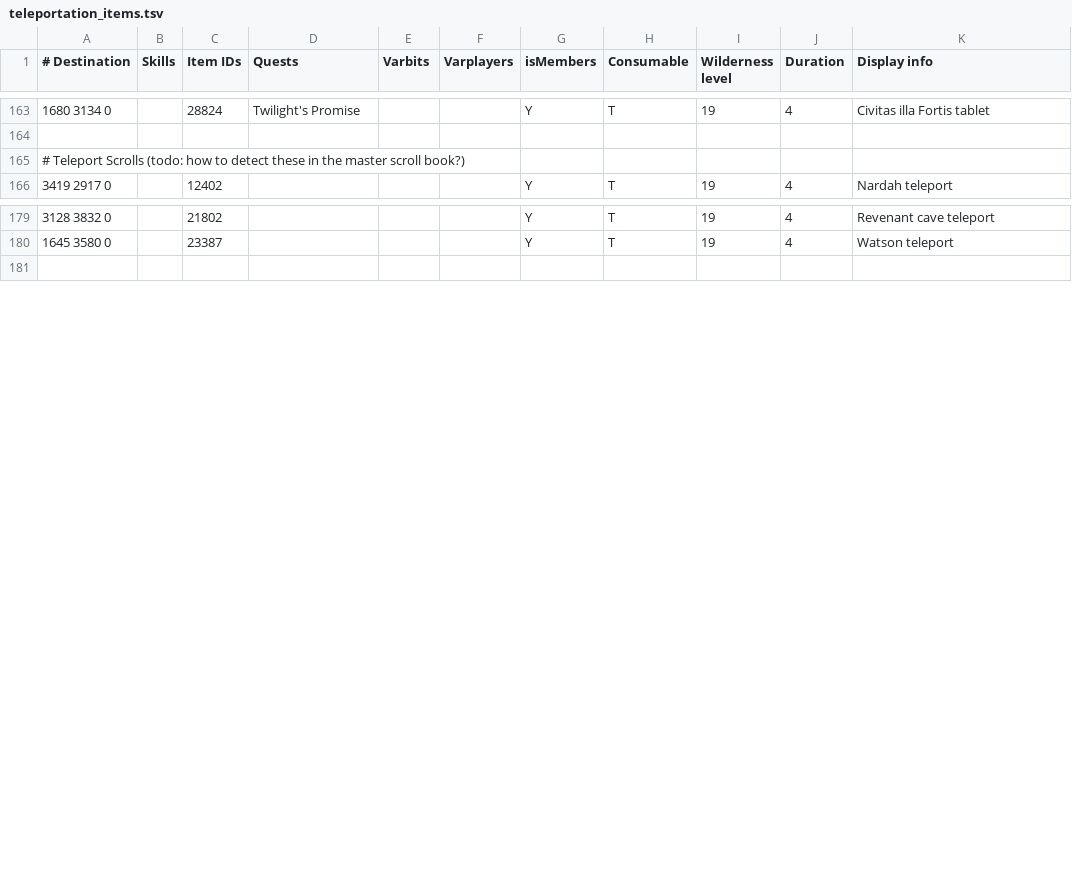
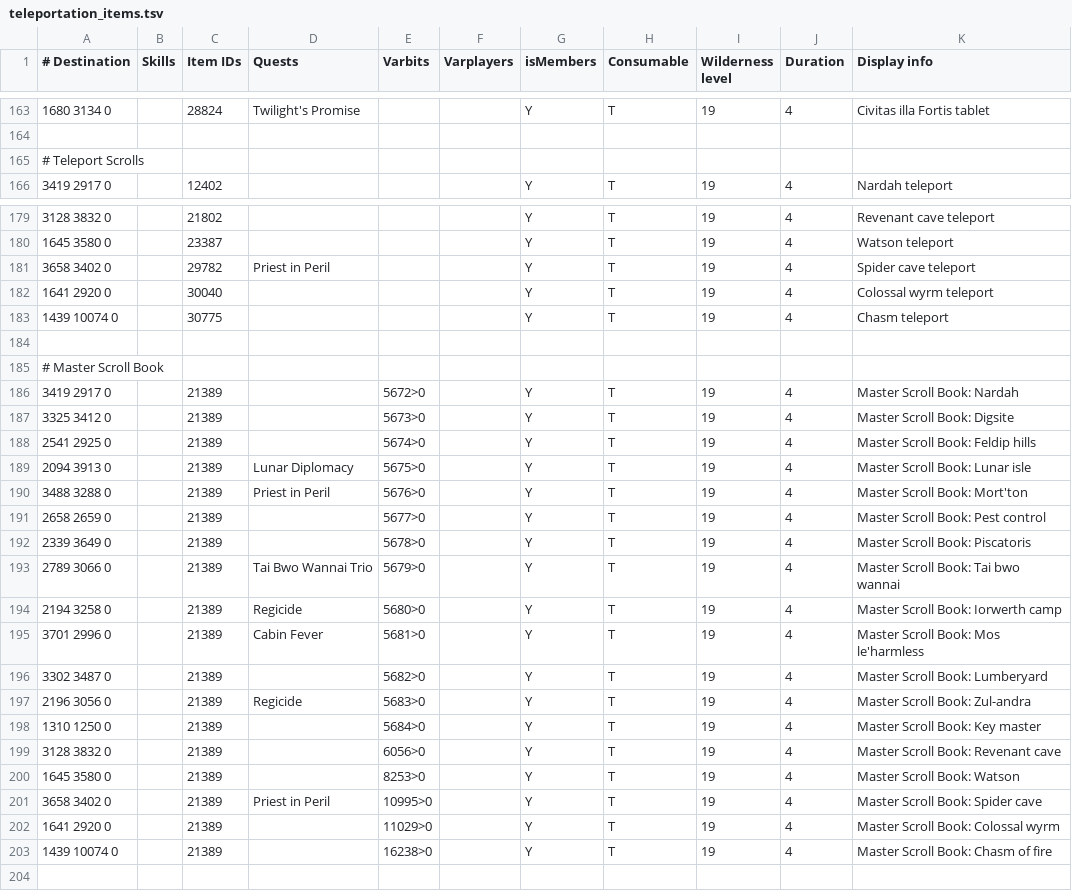
Before and after one commit to zebdo/microbot, a TSV file: runelite-client/src/main/resources/net/runelite/client/plugins/microbot/shortestpath/teleportation_items.tsv, drawn as a sheet; only a part is shown, gaps mark what is left out.

Commit message:
feat(shortest-path): add master scroll book support

```diff
--- a/runelite-client/src/main/resources/net/runelite/client/plugins/microbot/shortestpath/teleportation_items.tsv
+++ b/runelite-client/src/main/resources/net/runelite/client/plugins/microbot/shortestpath/teleportation_items.tsv
@@ -164,3 +164,3 @@
 										
-#  Teleport Scrolls (todo: how to detect these in the master scroll book?)										
+# Teleport Scrolls
 3419 2917 0		12402				Y	T	19	4	Nardah teleport
@@ -180,2 +180,25 @@
 1645 3580 0		23387				Y	T	19	4	Watson teleport
+3658 3402 0		29782	Priest in Peril			Y	T	19	4	Spider cave teleport
+1641 2920 0		30040				Y	T	19	4	Colossal wyrm teleport
+1439 10074 0		30775				Y	T	19	4	Chasm teleport
+
+# Master Scroll Book
+3419 2917 0		21389		5672>0		Y	T	19	4	Master Scroll Book: Nardah
+3325 3412 0		21389		5673>0		Y	T	19	4	Master Scroll Book: Digsite
+2541 2925 0		21389		5674>0		Y	T	19	4	Master Scroll Book: Feldip hills
+2094 3913 0		21389	Lunar Diplomacy	5675>0		Y	T	19	4	Master Scroll Book: Lunar isle
+3488 3288 0		21389	Priest in Peril	5676>0		Y	T	19	4	Master Scroll Book: Mort'ton
+2658 2659 0		21389		5677>0		Y	T	19	4	Master Scroll Book: Pest control
+2339 3649 0		21389		5678>0		Y	T	19	4	Master Scroll Book: Piscatoris
+2789 3066 0		21389	Tai Bwo Wannai Trio	5679>0		Y	T	19	4	Master Scroll Book: Tai bwo wannai
+2194 3258 0		21389	Regicide	5680>0		Y	T	19	4	Master Scroll Book: Iorwerth camp
+3701 2996 0		21389	Cabin Fever	5681>0		Y	T	19	4	Master Scroll Book: Mos le'harmless
+3302 3487 0		21389		5682>0		Y	T	19	4	Master Scroll Book: Lumberyard
+2196 3056 0		21389	Regicide	5683>0		Y	T	19	4	Master Scroll Book: Zul-andra
+1310 1250 0		21389		5684>0		Y	T	19	4	Master Scroll Book: Key master
+3128 3832 0		21389		6056>0		Y	T	19	4	Master Scroll Book: Revenant cave
+1645 3580 0		21389		8253>0		Y	T	19	4	Master Scroll Book: Watson
+3658 3402 0		21389	Priest in Peril	10995>0		Y	T	19	4	Master Scroll Book: Spider cave
+1641 2920 0		21389		11029>0		Y	T	19	4	Master Scroll Book: Colossal wyrm
+1439 10074 0		21389		16238>0		Y	T	19	4	Master Scroll Book: Chasm of fire
 										
```
Also changed, not shown: 1 other file.
